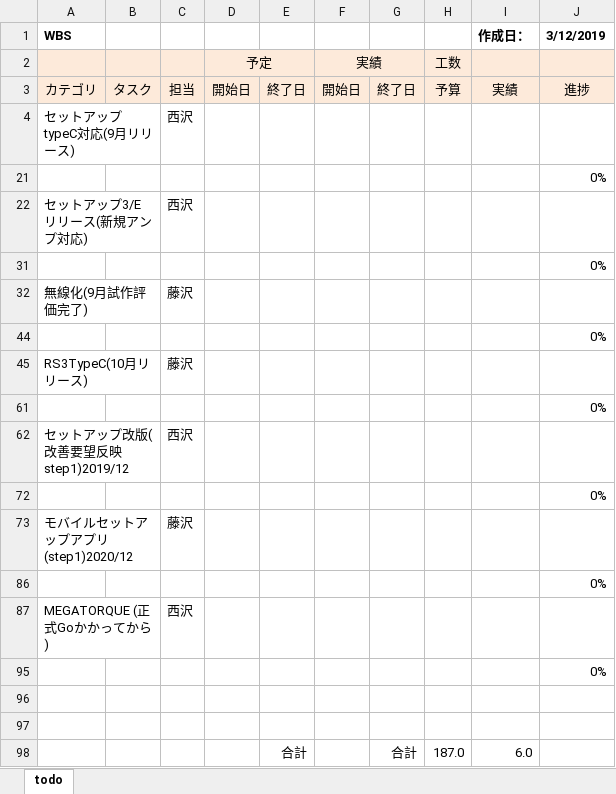
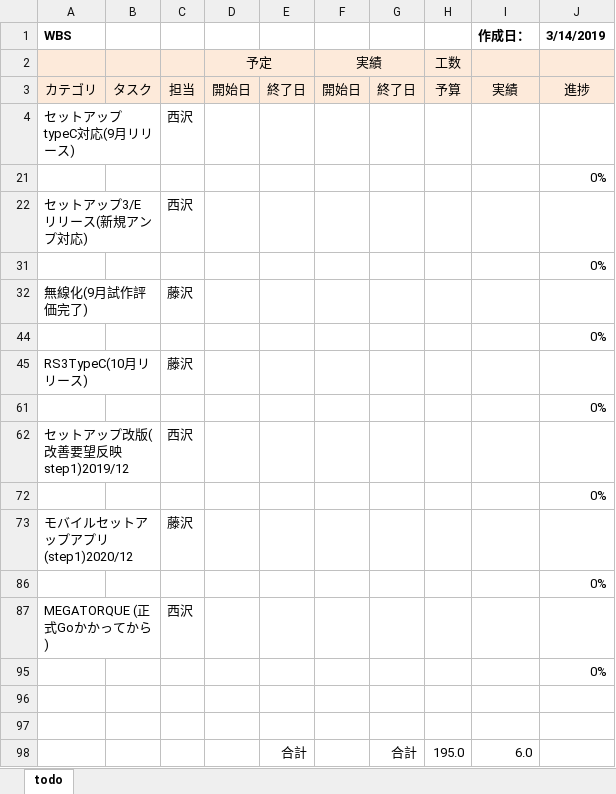
Before and after one commit to qzq03657/hellow-world, an Excel workbook: todo管理表.xlsx, sheet todo, drawn as a sheet; values as stored, in another font and other column widths than the file's, no borders; conditional formats not drawn; the diff names each change by its address in the sheet, - before the commit and + after, or states it on an @@ line.

Commit message:
Add files via upload

```diff
--- a/todo管理表.xlsx (sheet todo)
+++ b/todo管理表.xlsx (sheet todo)
-J1: 3/12/2019
+J1: 3/14/2019
-H98: 187.0
+H98: 195.0
```
Also changed, not shown: hidden cells.
